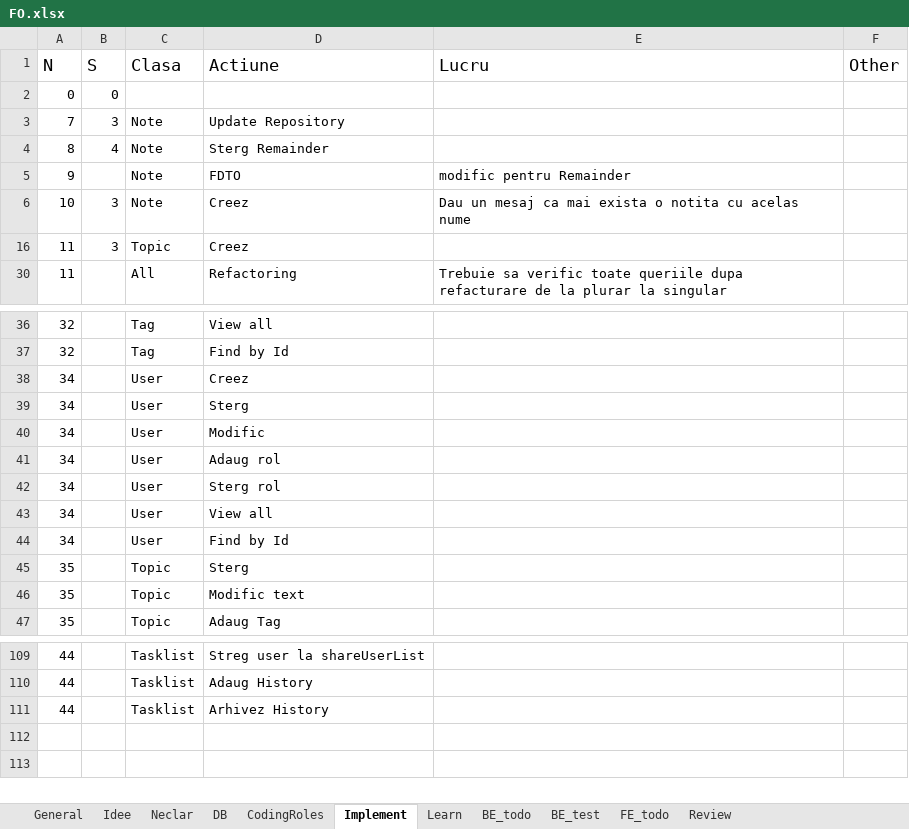
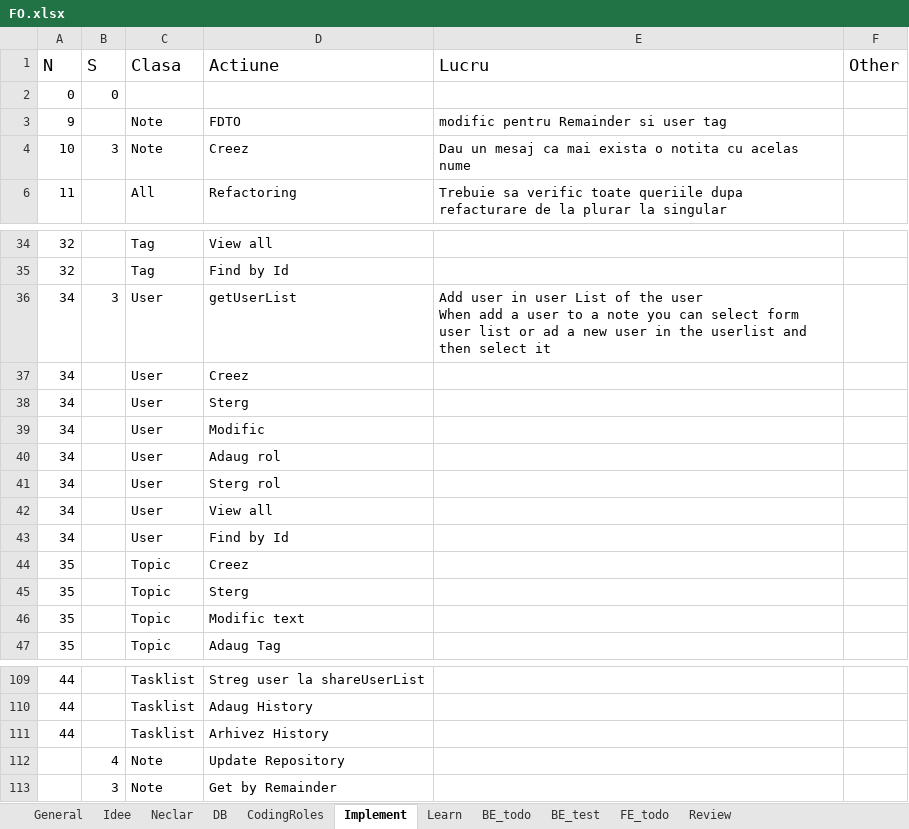
Before and after one commit to CristianGivan/FO, an Excel workbook: FO.xlsx, sheet Implement, drawn as a sheet; only a part is shown, gaps mark what is left out; values as stored, in another font and other column widths than the file's, no borders; table styles not drawn; removed rows and columns are numbered as before the commit, all else as after; ↵ is a line break in a cell; the diff names each change by its address in the sheet, - before the commit and + after, or states it on an @@ line.

Commit message:
Note	Update Repository User	getUserList

```diff
--- a/FO.xlsx (sheet Implement)
+++ b/FO.xlsx (sheet Implement)
-row 3: 7 | 3 | Note | Update Repository
@@ row 4 hidden: 8 | 4 | Note | Sterg Remainder @@
-E3 (Lucru): modific pentru Remainder
+E3 (Lucru): modific pentru Remainder si user tag
-row 16: 11 | 3 | Topic | Creez
+row 36: 34 | 3 | User | getUserList | Add user in user List of the user ↵ When add a user to a note you can select form user list or ad a new user in the userlist and then select it
+row 44: 35 |  | Topic | Creez
+row 112:  | 4 | Note | Update Repository
+row 113:  | 3 | Note | Get by Remainder
```
Also changed, not shown: sheet Idee, 8 other files.
